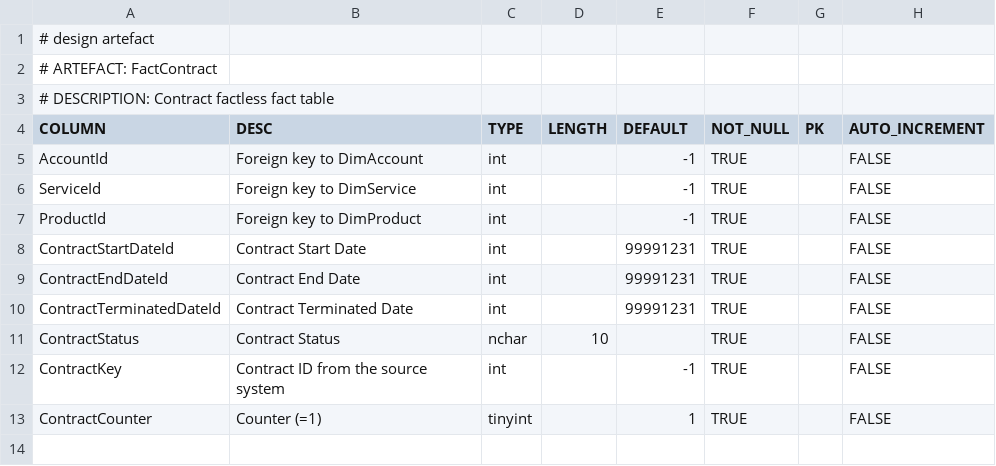
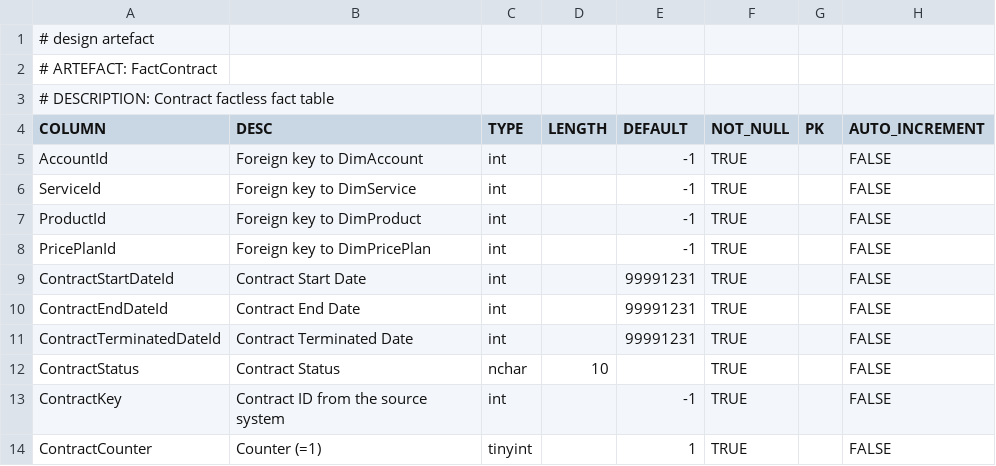
Before and after one commit to melvinwi/EDWCI, a TSV file: datastore/FactContract.tsv, drawn as a sheet; the diff names each change by its address in the sheet, - before the commit and + after, or states it on an @@ line.

Commit message:
FactContract enhanced for Price Plan [#538]

```diff
--- a/datastore/FactContract.tsv
+++ b/datastore/FactContract.tsv
+row 8: PricePlanId | Foreign key to DimPricePlan | int |  | -1 | TRUE |  | FALSE
```
Also changed, not shown: datastore/DICTIONARY.tsv, transformations/TRANSFORM_FactContract.tsv, 2 other files.
